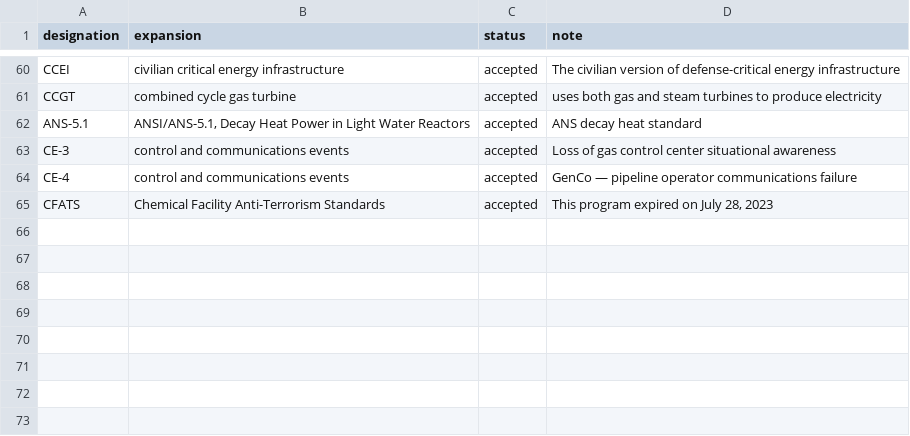
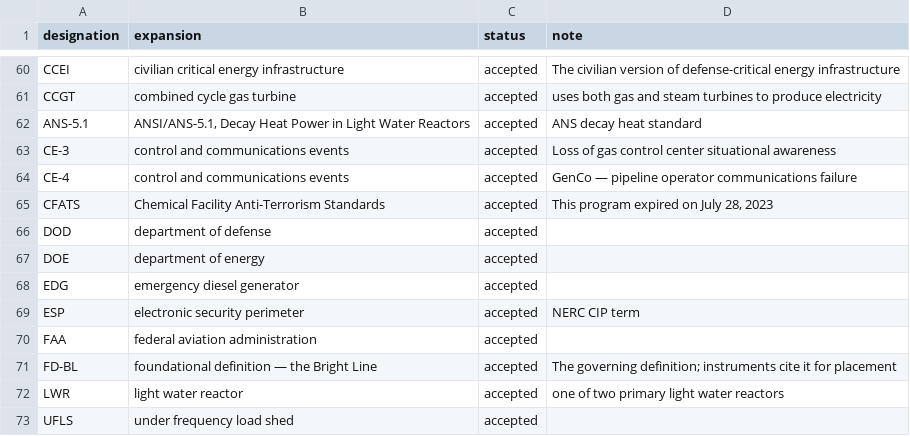
Before and after one commit to scubanuke/publications, a CSV file: DESIGNATION_OVERRIDES.csv, drawn as a sheet; only a part is shown, gaps mark what is left out.

```diff
--- a/DESIGNATION_OVERRIDES.csv
+++ b/DESIGNATION_OVERRIDES.csv
@@ -65 +65,9 @@ CE-4,control and communications events,accepted,GenCo — pipeline operator comm
 CFATS,Chemical Facility Anti-Terrorism Standards,accepted,"This program expired on July 28, 2023"
+DOD,department of defense,accepted,
+DOE,department of energy,accepted,
+EDG,emergency diesel generator,accepted,
+ESP,electronic security perimeter,accepted,NERC CIP term
+FAA,federal aviation administration,accepted,
+FD-BL,foundational definition — the Bright Line,accepted,The governing definition; instruments cite it for placement
+LWR,light water reactor,accepted,one of two primary light water reactors
+UFLS,under frequency load shed,accepted,
```
Also changed, not shown: DESIGNATIONS.csv, 1 other file.
